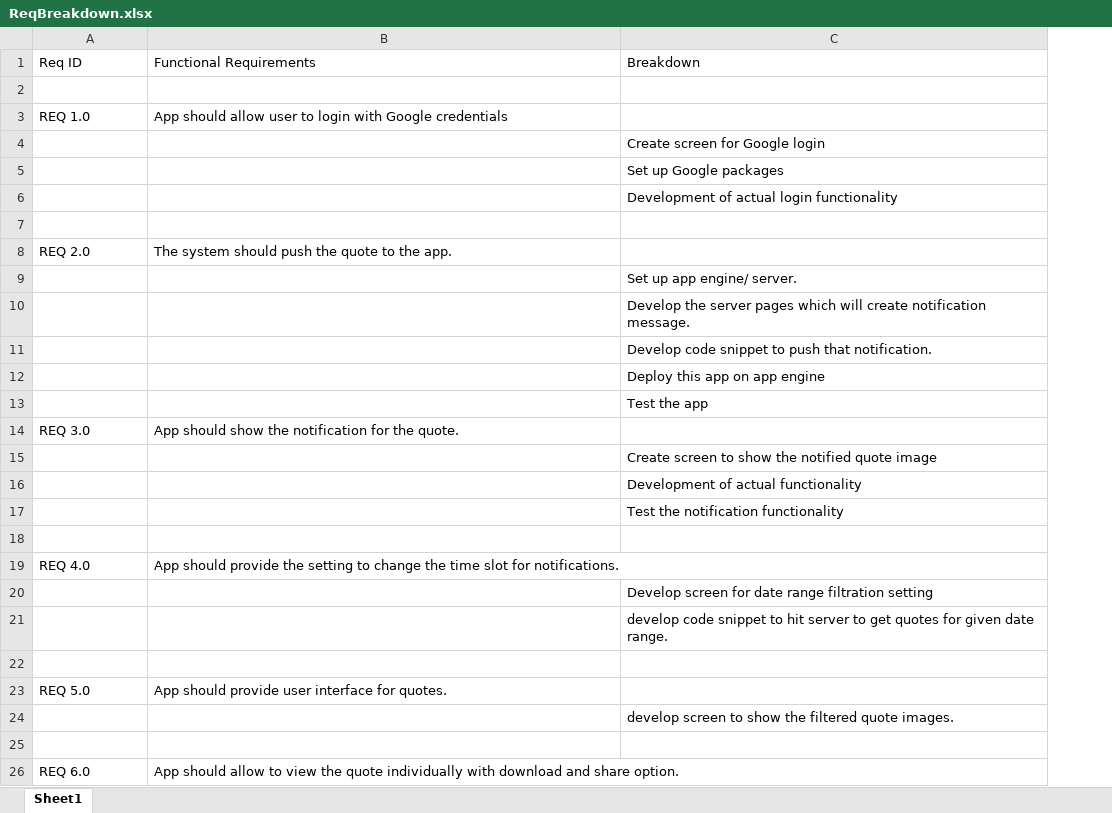
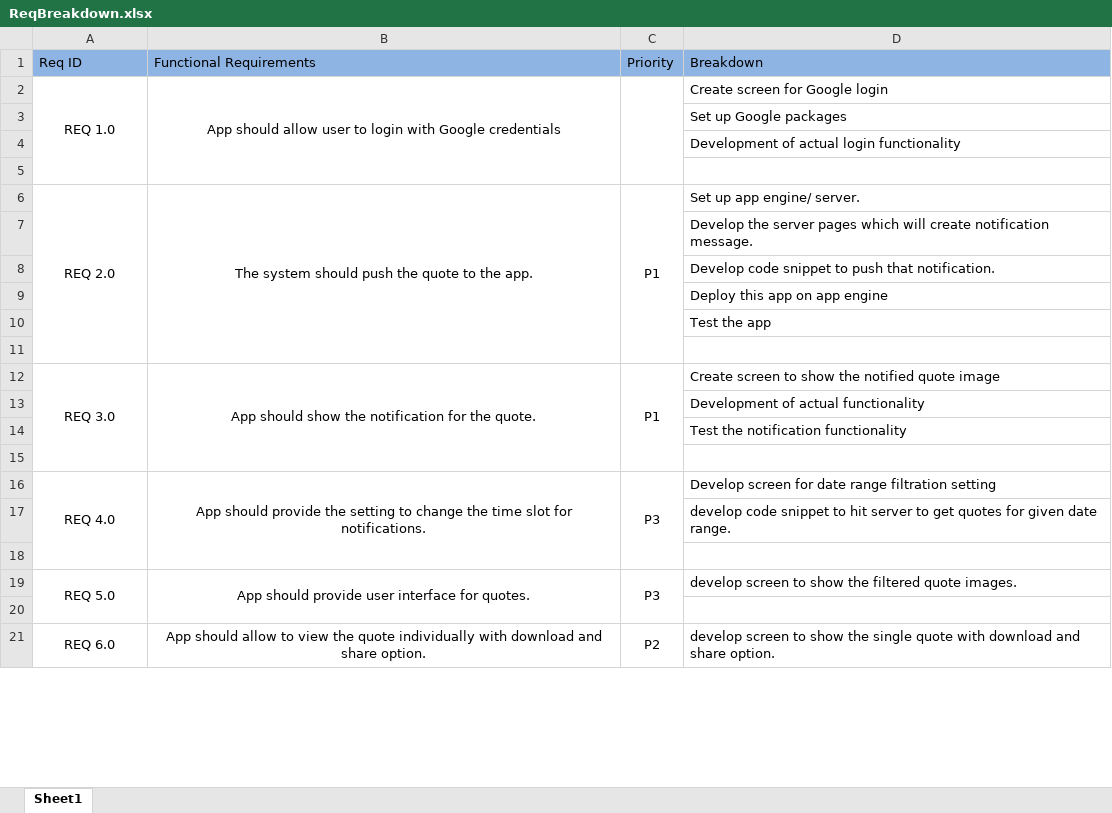
Before and after one commit to shwetaHerlekar/QuoteOfTheDay, an Excel workbook: documentation/ReqBreakdown.xlsx, sheet Sheet1, drawn as a sheet; only a part is shown; values as stored, in another font and other column widths than the file's, no borders; removed rows and columns are numbered as before the commit, all else as after; the diff covers the shown part only; the diff names each change by its address in the sheet, - before the commit and + after, or states it on an @@ line.

Commit message:
Added ppt and req breakdown and considerations

```diff
--- a/documentation/ReqBreakdown.xlsx (sheet Sheet1)
+++ b/documentation/ReqBreakdown.xlsx (sheet Sheet1)
+column C (Priority), row 6: P1; rows 12-21: P1 |  |  |  | P3 |  |  | P3 |  | P2
-A1:B1 fill: none
+A1:B1 fill: #8EB4E3
-D1 fill: none
+D1 fill: #8EB4E3
-row 2: (empty)
-A2:B2 alignment: left
+A2:B2 alignment: center
+A2:A5 merged
+B2:B5 merged
-D2 (Breakdown): (empty)
+D2 (Breakdown): Create screen for Google login
-row 4:  |  | Create screen for Google login
-A6:B6 alignment: left
+A6:B6 alignment: center
+A6:A11 merged
+B6:B11 merged
-D6 (Breakdown): (empty)
+D6 (Breakdown): Set up app engine/ server.
-row 9:  |  | Set up app engine/ server.
+row 11: (empty)
-A12:B12 alignment: left
+A12:B12 alignment: center
+A12:A15 merged
+B12:B15 merged
-D12 (Breakdown): (empty)
+D12 (Breakdown): Create screen to show the notified quote image
-row 15:  |  | Create screen to show the notified quote image
-A16:B16 alignment: left
+A16:B16 alignment: center
+A16:A18 merged
+B16:B18 merged
-D16 (Breakdown): (empty)
+D16 (Breakdown): Develop screen for date range filtration setting
-row 20:  |  | Develop screen for date range filtration setting
-A19:B19 alignment: left
+A19:B19 alignment: center
+A19:A20 merged
+B19:B20 merged
-D19 (Breakdown): (empty)
+D19 (Breakdown): develop screen to show the filtered quote images.
-row 24:  |  | develop screen to show the filtered quote images.
-A21:B21 alignment: left
+A21:B21 alignment: center
+A21:A24 merged
+B21:B24 merged
-D21 (Breakdown): (empty)
+D21 (Breakdown): develop screen to show the single quote with download and share option.
```
Also changed, not shown: 2 removed rows, 1 edited cell, cell formats and merged cells elsewhere in this sheet, 3 other files.
